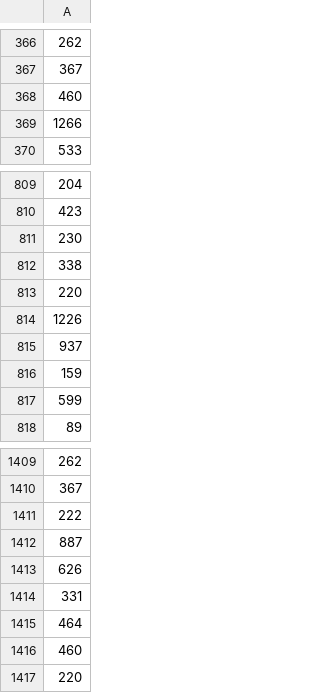
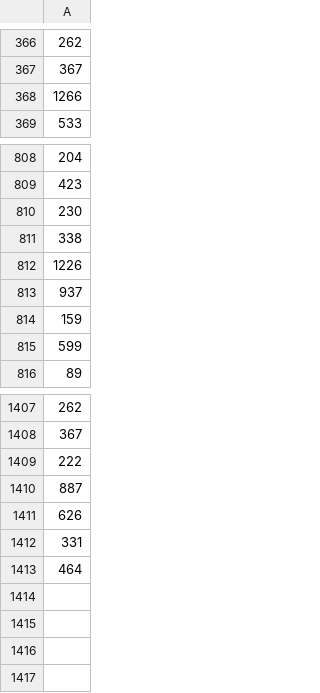
Before and after one commit to andyeske/FOFA, a CSV file: Processed Datasets/route_distances.csv, drawn as a sheet; only a part is shown, gaps mark what is left out.

```diff
--- a/Processed Datasets/route_distances.csv
+++ b/Processed Datasets/route_distances.csv
@@ -367,3 +367,2 @@
 367
-460
 1266
@@ -812,3 +811,2 @@
 338
-220
 1226
@@ -1415,3 +1413 @@
 464
-460
-220
```
Also changed, not shown: Processed Datasets/airline_specific_yearly_fuel_consumed.csv, Processed Datasets/airline_specific_yearly_route_passengers.csv, 3 other files.
